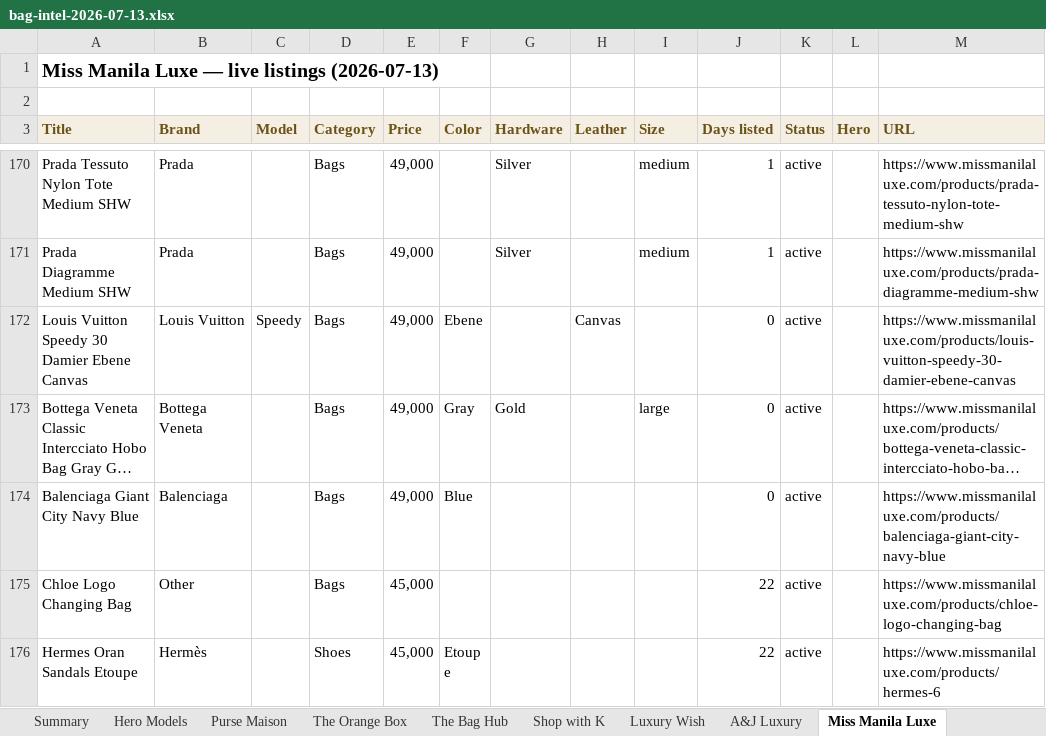
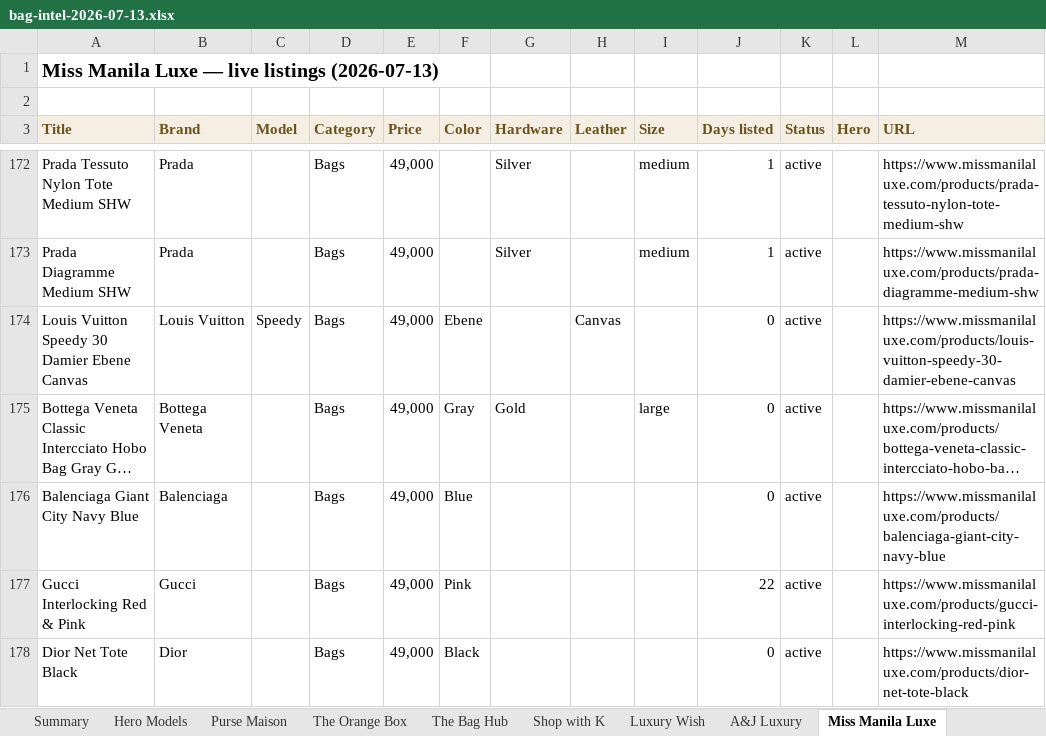
Before and after one commit to rbbincal-cpu/bag-intel, an Excel workbook: exports/bag-intel-2026-07-13.xlsx, sheet Miss Manila Luxe, drawn as a sheet; only a part is shown, gaps mark what is left out; the shorter side is filled out with more unchanged rows; long unchanged cells end in …; values as stored, in another font and other column widths than the file's, no borders; the diff covers the shown part only; the diff names each change by its address in the sheet, - before the commit and + after, or states it on an @@ line.

```diff
--- a/exports/bag-intel-2026-07-13.xlsx (sheet Miss Manila Luxe)
+++ b/exports/bag-intel-2026-07-13.xlsx (sheet Miss Manila Luxe)
+row 177: Gucci Interlocking Red & Pink | Gucci |  | Bags | 49,000 | Pink |  |  |  | 22 | active |  | https://www.missmanilaluxe.com/products/gucci-interlocking-red-pink
+row 178: Dior Net Tote Black | Dior |  | Bags | 49,000 | Black |  |  |  | 0 | active |  | https://www.missmanilaluxe.com/products/dior-net-tote-black
```
Also changed, not shown: 9 added rows and 1 removed row elsewhere in this sheet, sheet Purse Maison, sheet Canone Bags Prime, sheet Summary, sheet Luxury Wish, sheet Hero Models, 2 other files.
